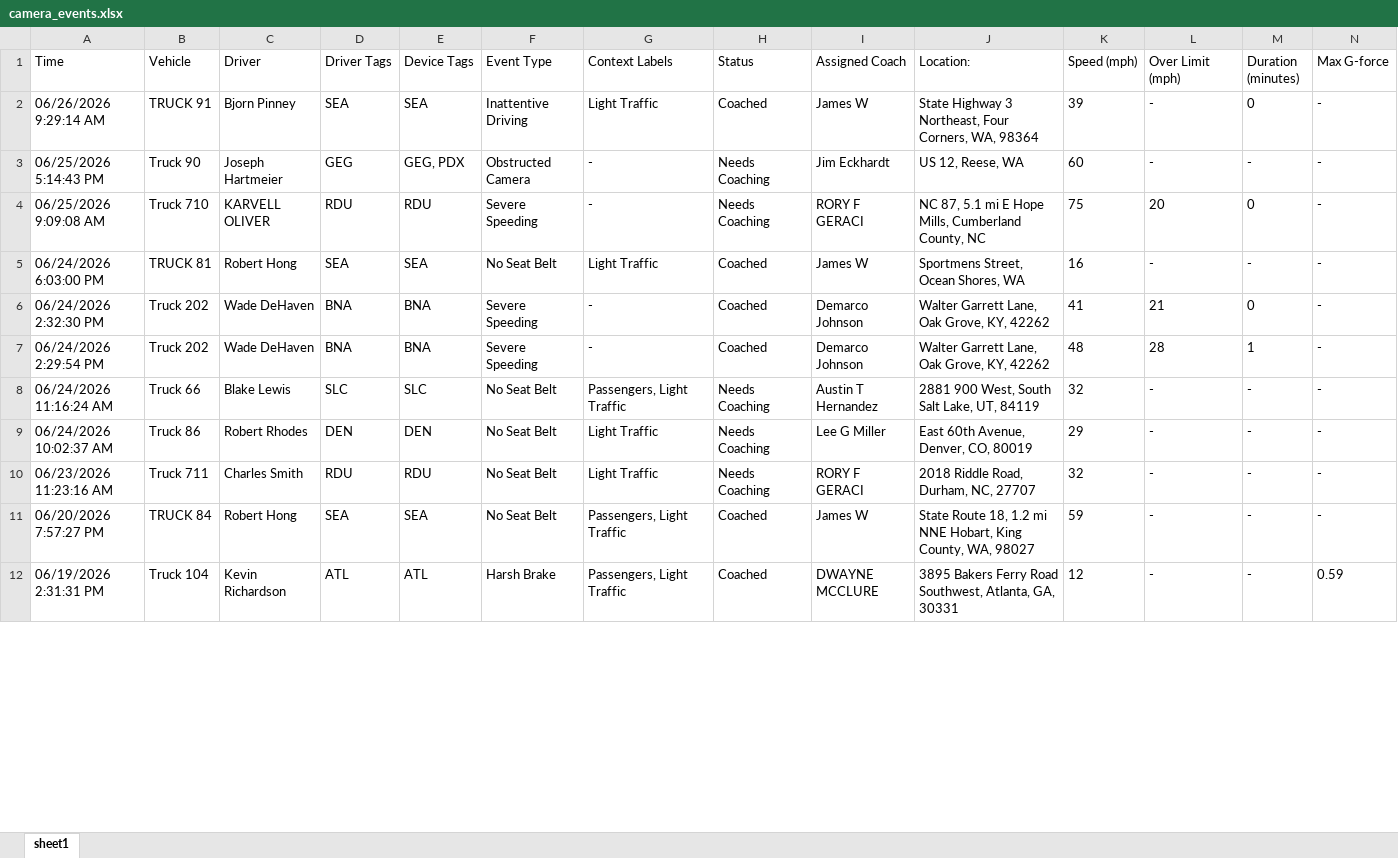
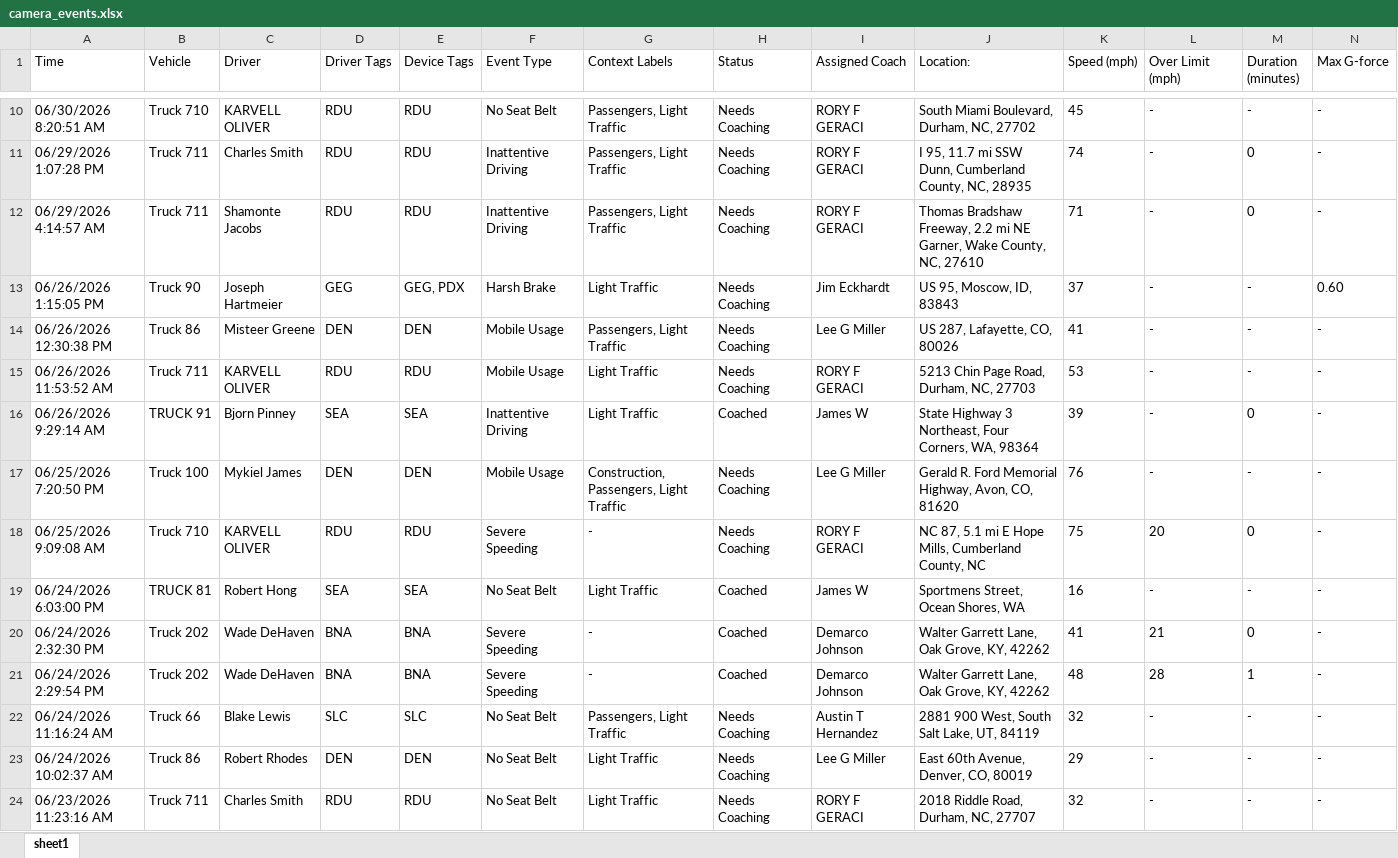
Before and after one commit to jmullins-DEN/Pep-Move, an Excel workbook: camera_events.xlsx, sheet sheet1, drawn as a sheet; only a part is shown, gaps mark what is left out; the shorter side is filled out with more unchanged rows; values as stored, in another font and other column widths than the file's, no borders; removed rows and columns are numbered as before the commit, all else as after; rows hold the shown columns only; the diff covers the shown part only; the diff names each change by its address in the sheet, - before the commit and + after, or states it on an @@ line.

Commit message:
Weekly data update: camera_events.xlsx

```diff
--- a/camera_events.xlsx (sheet sheet1)
+++ b/camera_events.xlsx (sheet sheet1)
+row 10: 06/30/2026 8:20:51 AM | Truck 710 | KARVELL OLIVER | RDU | RDU | No Seat Belt | Passengers, Light Traffic | Needs Coaching | RORY F GERACI | South Miami Boulevard, Durham, NC, 27702 | 45 | - | - | -
+row 11: 06/29/2026 1:07:28 PM | Truck 711 | Charles Smith | RDU | RDU | Inattentive Driving | Passengers, Light Traffic | Needs Coaching | RORY F GERACI | I 95, 11.7 mi SSW Dunn, Cumberland County, NC, 28935 | 74 | - | 0 | -
+row 12: 06/29/2026 4:14:57 AM | Truck 711 | Shamonte Jacobs | RDU | RDU | Inattentive Driving | Passengers, Light Traffic | Needs Coaching | RORY F GERACI | Thomas Bradshaw Freeway, 2.2 mi NE Garner, Wake County, NC, 27610 | 71 | - | 0 | -
+row 13: 06/26/2026 1:15:05 PM | Truck 90 | Joseph Hartmeier | GEG | GEG, PDX | Harsh Brake | Light Traffic | Needs Coaching | Jim Eckhardt | US 95, Moscow, ID, 83843 | 37 | - | - | 0.60
+row 14: 06/26/2026 12:30:38 PM | Truck 86 | Misteer Greene | DEN | DEN | Mobile Usage | Passengers, Light Traffic | Needs Coaching | Lee G Miller | US 287, Lafayette, CO, 80026 | 41 | - | - | -
+row 15: 06/26/2026 11:53:52 AM | Truck 711 | KARVELL OLIVER | RDU | RDU | Mobile Usage | Light Traffic | Needs Coaching | RORY F GERACI | 5213 Chin Page Road, Durham, NC, 27703 | 53 | - | - | -
-row 3: 06/25/2026 5:14:43 PM | Truck 90 | Joseph Hartmeier | GEG | GEG, PDX | Obstructed Camera | - | Needs Coaching | Jim Eckhardt | US 12, Reese, WA | 60 | - | - | -
+row 17: 06/25/2026 7:20:50 PM | Truck 100 | Mykiel James | DEN | DEN | Mobile Usage | Construction, Passengers, Light Traffic | Needs Coaching | Lee G Miller | Gerald R. Ford Memorial Highway, Avon, CO, 81620 | 76 | - | - | -
```
Also changed, not shown: 8 added rows and 8 removed rows elsewhere in this sheet.
